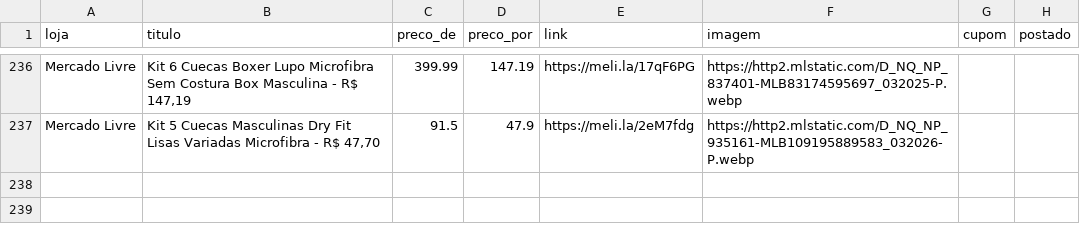
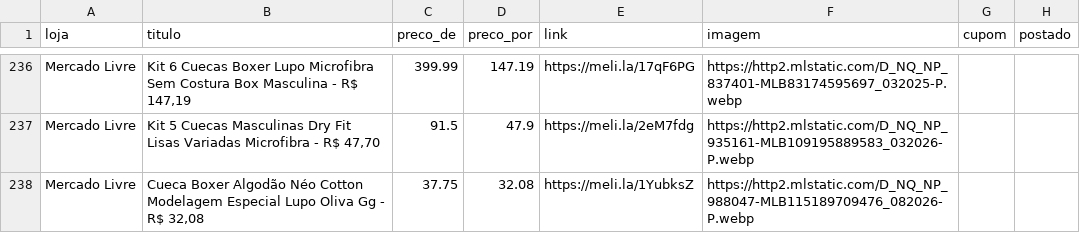
Before and after one commit to sidneifs/promo, a CSV file: produtos.csv, drawn as a sheet; only a part is shown, gaps mark what is left out; the diff names each change by its address in the sheet, - before the commit and + after, or states it on an @@ line.

Commit message:
atualiza produtos 2026-11-12 23:08

```diff
--- a/produtos.csv
+++ b/produtos.csv
+row 238: Mercado Livre | Cueca Boxer Algodão Néo Cotton Modelagem Especial Lupo Oliva Gg - R$ 32,08 | 37.75 | 32.08 | https://meli.la/1YubksZ | https://http2.mlstatic.com/D_NQ_NP_988047-MLB115189709476_082026-P.webp
```
